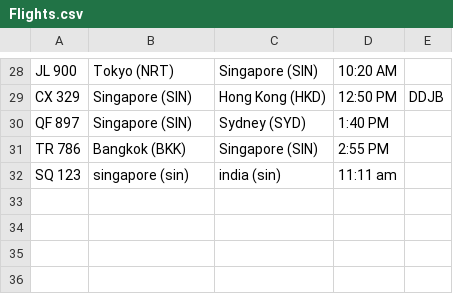
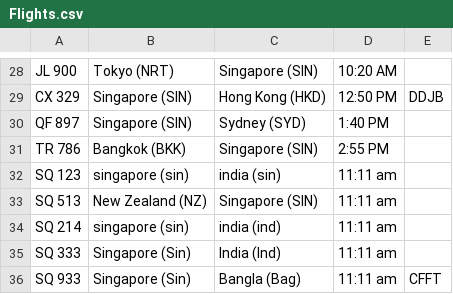
Before and after one commit to I-Dont-Know-What-Iam-Doing/S10270400_PRG2Assignment, a CSV file: Codes/PRG2 Assignment/PRG2 Assignment/bin/Debug/net8.0/Flights.csv, drawn as a sheet; only a part is shown, gaps mark what is left out.

```diff
--- a/Codes/PRG2 Assignment/PRG2 Assignment/bin/Debug/net8.0/Flights.csv
+++ b/Codes/PRG2 Assignment/PRG2 Assignment/bin/Debug/net8.0/Flights.csv
@@ -32 +32,5 @@ TR 786,Bangkok (BKK),Singapore (SIN),2:55 PM,
 SQ 123,singapore (sin),india (sin),11:11 am,
+SQ 513,New Zealand (NZ),Singapore (SIN),11:11 am,
+SQ 214,singapore (sin),india (ind),11:11 am,
+SQ 333,Singapore (Sin),India (Ind),11:11 am,
+SQ 933,Singapore (Sin),Bangla (Bag),11:11 am,CFFT
```
Also changed, not shown: Codes/PRG2 Assignment/PRG2 Assignment/Flights.csv, 12 other files.
